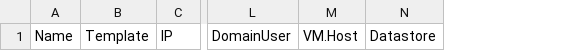
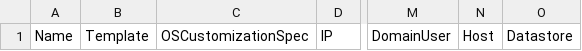
Before and after one commit to aster-sirius/PowerCLI, a CSV file: NewVMs.csv, drawn as a sheet; only a part is shown, gaps mark what is left out; removed rows and columns are numbered as before the commit, all else as after; the diff names each change by its address in the sheet, - before the commit and + after, or states it on an @@ line.

Commit message:
Update NewVMs.csv

```diff
--- a/NewVMs.csv
+++ b/NewVMs.csv
+column C, row 1: OSCustomizationSpec
-column M, row 1: VM.Host
+column N, row 1: Host
```
